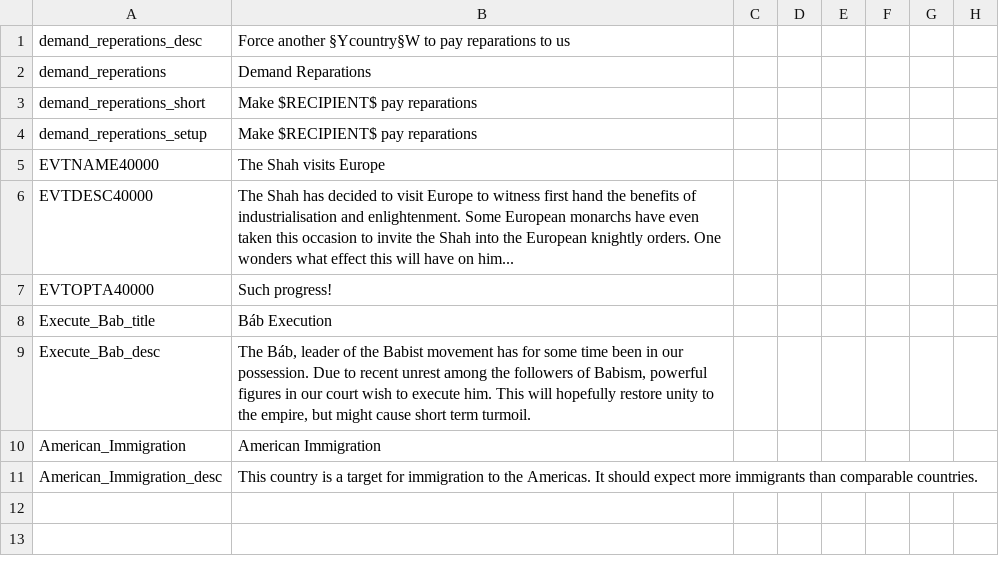
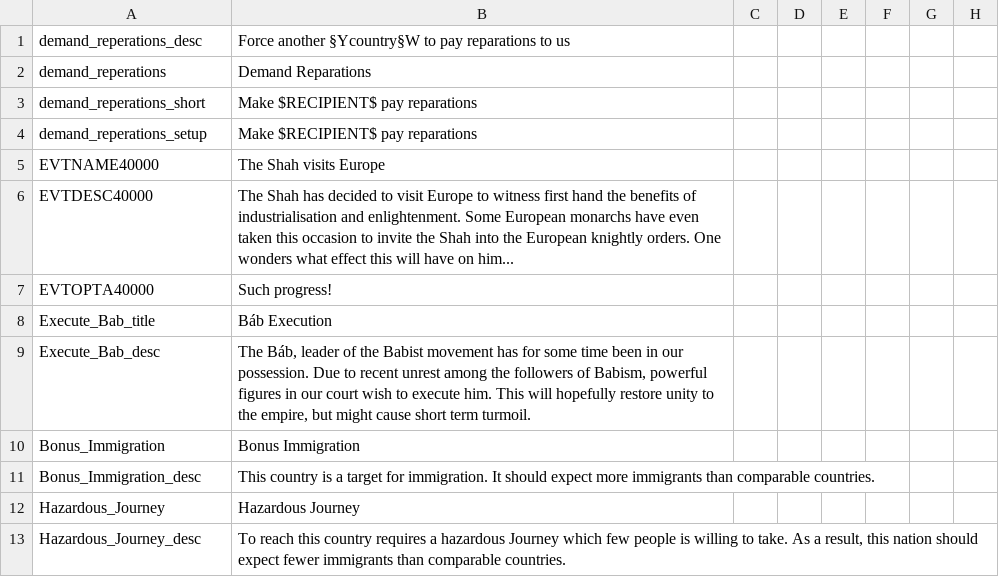
Before and after one commit to icendoan/PUIR, a CSV file: icen_PUIR/localisation/newmodtext.csv, drawn as a sheet; only a part is shown; removed rows and columns are numbered as before the commit, all else as after; rows hold the shown columns only; the diff names each change by its address in the sheet, - before the commit and + after, or states it on an @@ line.

Commit message:
Modifier Text

```diff
--- a/icen_PUIR/localisation/newmodtext.csv
+++ b/icen_PUIR/localisation/newmodtext.csv
-row 10: American_Immigration | American Immigration
+row 10: Bonus_Immigration | Bonus Immigration
-A11: American_Immigration_desc
+A11: Bonus_Immigration_desc
-B11: …target for immigration to the Americas. It should…
+B11: …target for immigration. It should…
+row 12: Hazardous_Journey | Hazardous Journey
+row 13: Hazardous_Journey_desc | To reach this country requires a hazardous Journey which few people is willing to take. As a result, this nation should expect fewer immigrants than comparable countries.
```
